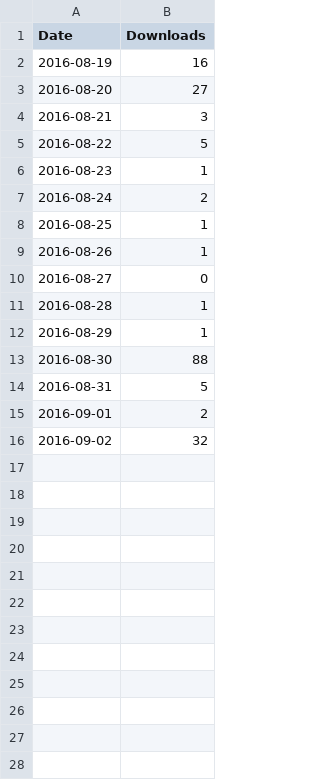
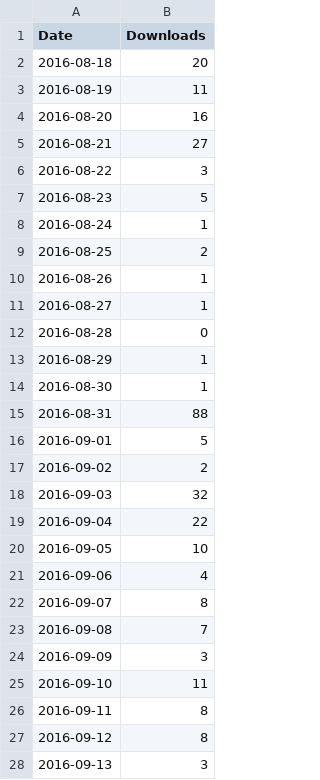
Before and after one commit to octolipegames/Edgar, a CSV file: App_Store/itunes_connect_downloads.csv, drawn as a sheet; only a part is shown; the diff covers the shown part only.

Commit message:
Update downloads csv

```diff
--- a/App_Store/itunes_connect_downloads.csv
+++ b/App_Store/itunes_connect_downloads.csv
@@ -1,16 +1,28 @@
 Date,Downloads
-2016-08-19,16
-2016-08-20,27
-2016-08-21,3
-2016-08-22,5
-2016-08-23,1
-2016-08-24,2
-2016-08-25,1
+2016-08-18,20
+2016-08-19,11
+2016-08-20,16
+2016-08-21,27
+2016-08-22,3
+2016-08-23,5
+2016-08-24,1
+2016-08-25,2
 2016-08-26,1
-2016-08-27,0
-2016-08-28,1
+2016-08-27,1
+2016-08-28,0
 2016-08-29,1
-2016-08-30,88
-2016-08-31,5
-2016-09-01,2
-2016-09-02,32
+2016-08-30,1
+2016-08-31,88
+2016-09-01,5
+2016-09-02,2
+2016-09-03,32
+2016-09-04,22
+2016-09-05,10
+2016-09-06,4
+2016-09-07,8
+2016-09-08,7
+2016-09-09,3
+2016-09-10,11
+2016-09-11,8
+2016-09-12,8
+2016-09-13,3
```
Also changed, not shown: 7 added rows elsewhere in this file.
